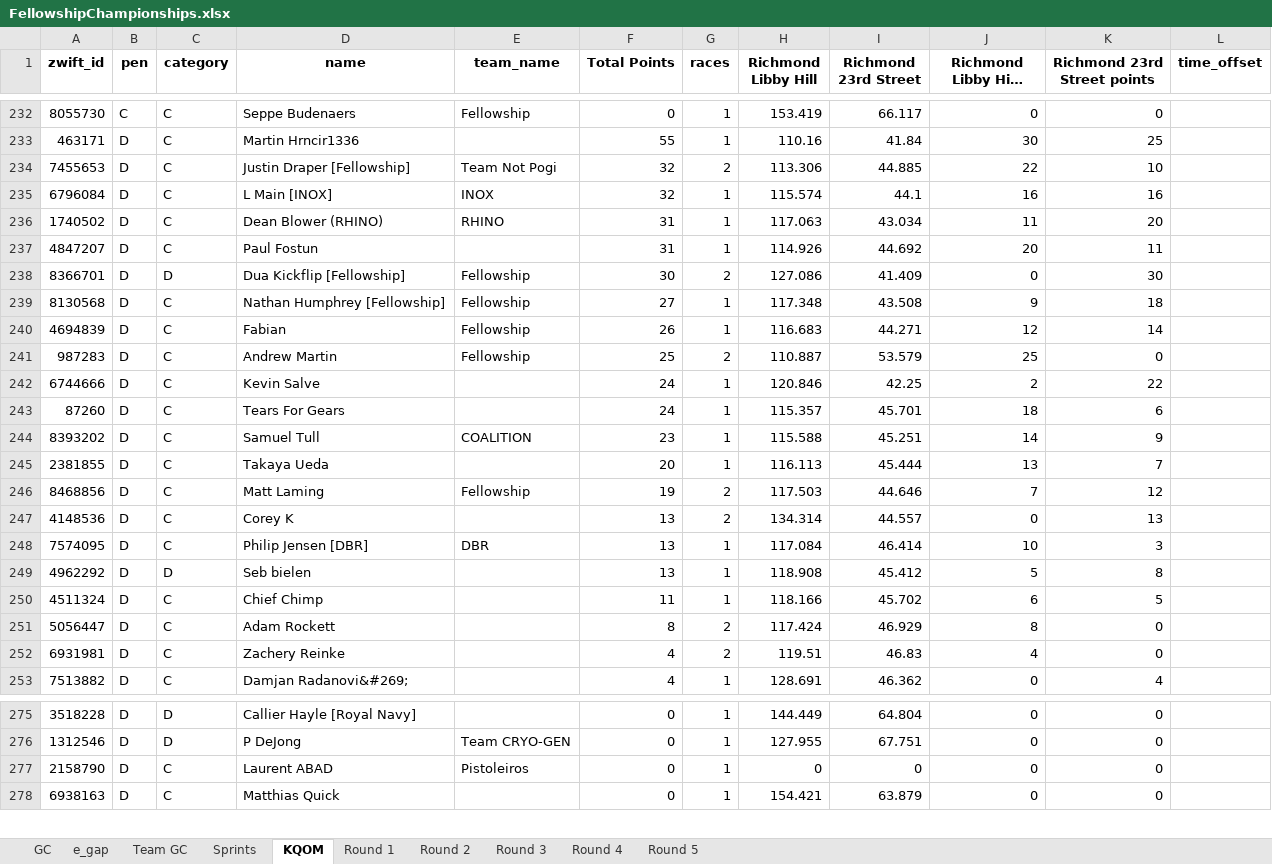
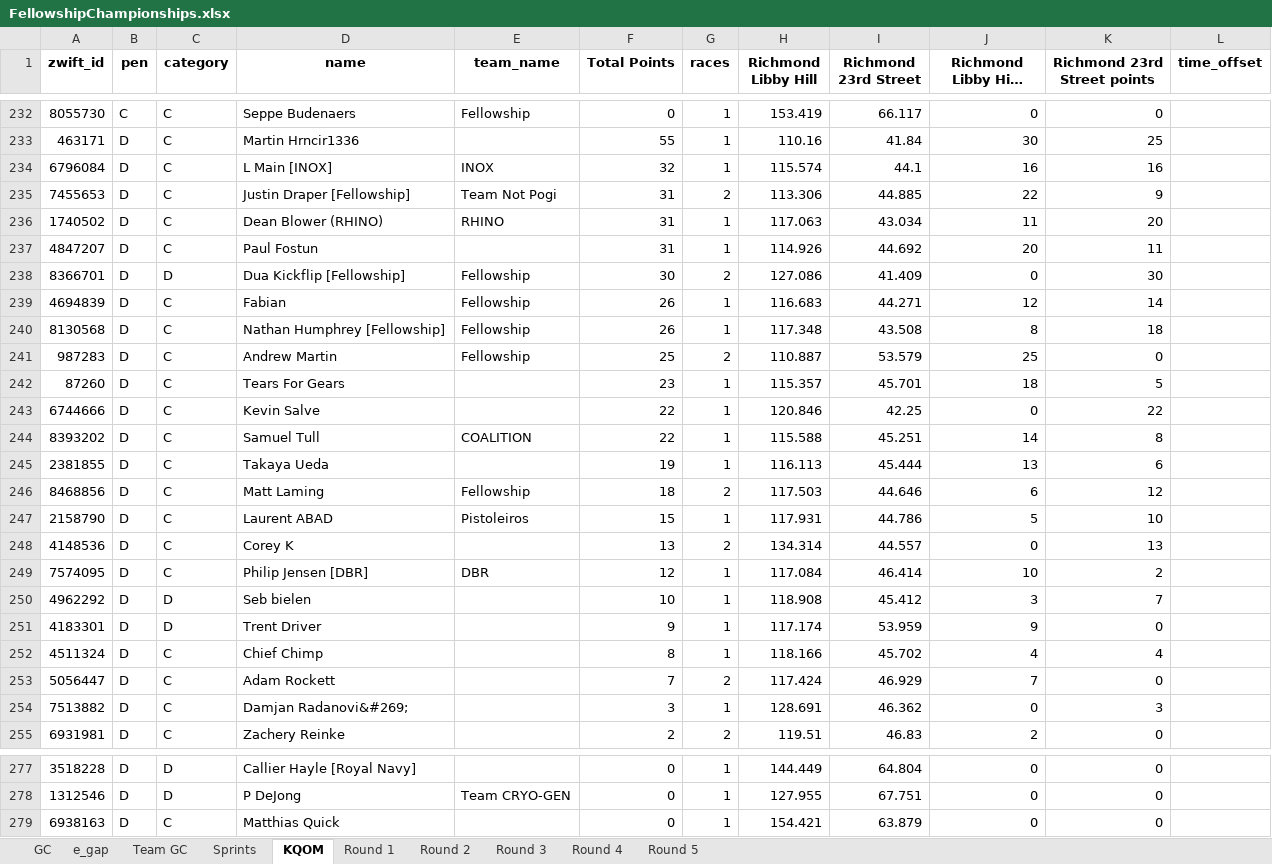
Before and after one commit to gleesonm1/FellowshipRaceSeries, an Excel workbook: FellowshipChampionships/FellowshipChampionships.xlsx, sheet KQOM, drawn as a sheet; only a part is shown, gaps mark what is left out; long unchanged cells end in …; values as stored, in another font and other column widths than the file's, no borders; removed rows and columns are numbered as before the commit, all else as after; the diff covers the shown part only; the diff names each change by its address in the sheet, - before the commit and + after, or states it on an @@ line.

```diff
--- a/FellowshipChampionships/FellowshipChampionships.xlsx (sheet KQOM)
+++ b/FellowshipChampionships/FellowshipChampionships.xlsx (sheet KQOM)
-row 234: 7455653 | D | C | Justin Draper [Fellowship] | Team Not Pogi | 32 | 2 | 113.306 | 44.885 | 22 | 10
+row 235: 7455653 | D | C | Justin Draper [Fellowship] | Team Not Pogi | 31 | 2 | 113.306 | 44.885 | 22 | 9
-row 239: 8130568 | D | C | Nathan Humphrey [Fellowship] | Fellowship | 27 | 1 | 117.348 | 43.508 | 9 | 18
+row 240: 8130568 | D | C | Nathan Humphrey [Fellowship] | Fellowship | 26 | 1 | 117.348 | 43.508 | 8 | 18
-row 242: 6744666 | D | C | Kevin Salve |  | 24 | 1 | 120.846 | 42.25 | 2 | 22
-F242 (Total Points): 24
+F242 (Total Points): 23
-K242 (Richmond 23rd Street points): 6
+K242 (Richmond 23rd Street points): 5
+row 243: 6744666 | D | C | Kevin Salve |  | 22 | 1 | 120.846 | 42.25 | 0 | 22
-F244 (Total Points): 23
+F244 (Total Points): 22
-K244 (Richmond 23rd Street points): 9
+K244 (Richmond 23rd Street points): 8
-F245 (Total Points): 20
+F245 (Total Points): 19
-K245 (Richmond 23rd Street points): 7
+K245 (Richmond 23rd Street points): 6
-F246 (Total Points): 19
+F246 (Total Points): 18
-J246 (Richmond Libby Hill points): 7
+J246 (Richmond Libby Hill points): 6
+row 247: 2158790 | D | C | Laurent ABAD | Pistoleiros | 15 | 1 | 117.931 | 44.786 | 5 | 10
-F249 (Total Points): 13
+F249 (Total Points): 12
-K249 (Richmond 23rd Street points): 3
+K249 (Richmond 23rd Street points): 2
-F250 (Total Points): 13
+F250 (Total Points): 10
-J250 (Richmond Libby Hill points): 5
+J250 (Richmond Libby Hill points): 3
-K250 (Richmond 23rd Street points): 8
+K250 (Richmond 23rd Street points): 7
+row 251: 4183301 | D | D | Trent Driver |  | 9 | 1 | 117.174 | 53.959 | 9 | 0
-F252 (Total Points): 11
+F252 (Total Points): 8
-J252 (Richmond Libby Hill points): 6
+J252 (Richmond Libby Hill points): 4
-K252 (Richmond 23rd Street points): 5
+K252 (Richmond 23rd Street points): 4
-F253 (Total Points): 8
+F253 (Total Points): 7
-J253 (Richmond Libby Hill points): 8
+J253 (Richmond Libby Hill points): 7
-row 252: 6931981 | D | C | Zachery Reinke |  | 4 | 2 | 119.51 | 46.83 | 4 | 0
-F254 (Total Points): 4
+F254 (Total Points): 3
-K254 (Richmond 23rd Street points): 4
+K254 (Richmond 23rd Street points): 3
+row 255: 6931981 | D | C | Zachery Reinke |  | 2 | 2 | 119.51 | 46.83 | 2 | 0
-row 277: 2158790 | D | C | Laurent ABAD | Pistoleiros | 0 | 1 | 0 | 0 | 0 | 0
```
Also changed, not shown: 2 added rows, 3 removed rows and 17 edited cells elsewhere in this sheet, sheet Sprints, 2 other files.
